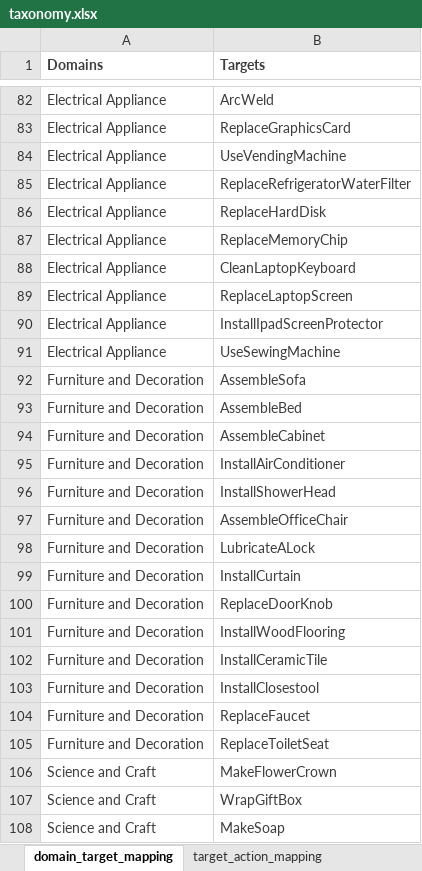
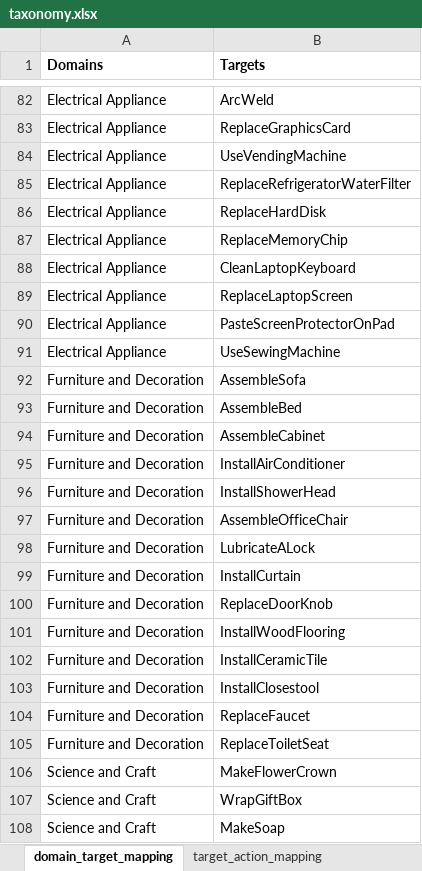
Before and after one commit to coin-dataset/annotations, an Excel workbook: taxonomy.xlsx, sheet domain_target_mapping, drawn as a sheet; only a part is shown, gaps mark what is left out; values as stored, in another font and other column widths than the file's, no borders; the diff covers the shown part only; the diff names each change by its address in the sheet, - before the commit and + after, or states it on an @@ line.

```diff
--- a/taxonomy.xlsx (sheet domain_target_mapping)
+++ b/taxonomy.xlsx (sheet domain_target_mapping)
-A1:B108 text colour: #3D3D3D
+A1:B108 text colour: black
-B90 (Targets): InstallIpadScreenProtector
+B90 (Targets): PasteScreenProtectorOnPad
```
Also changed, not shown: 2 edited cells and cell formats elsewhere in this sheet, sheet target_action_mapping, 1 other file.
